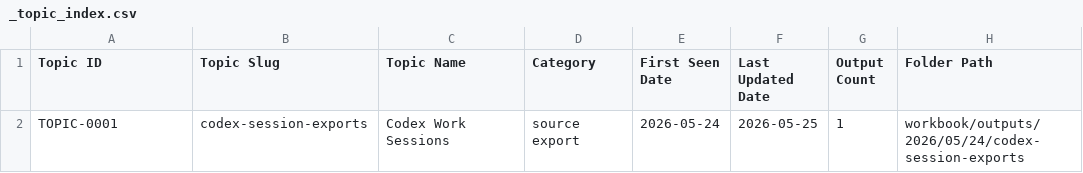
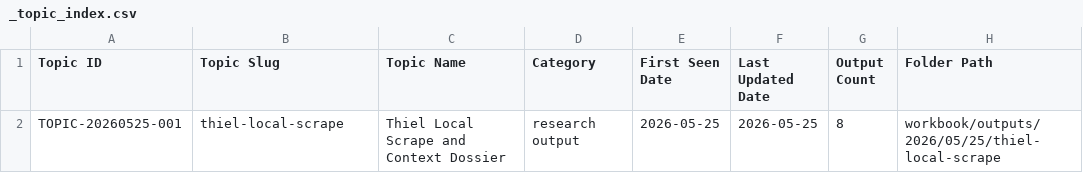
Before and after one commit to JGoyd/Public-Workbook, a CSV file: workbook/topics/_topic_index.csv, drawn as a sheet.

Commit message:
Rebuild workbook as compact selected outputs

```diff
--- a/workbook/topics/_topic_index.csv
+++ b/workbook/topics/_topic_index.csv
@@ -1,2 +1,2 @@
 Topic ID,Topic Slug,Topic Name,Category,First Seen Date,Last Updated Date,Output Count,Folder Path
-TOPIC-0001,codex-session-exports,Codex Work Sessions,source export,2026-05-24,2026-05-25,1,workbook/outputs/2026/05/24/codex-session-exports
+TOPIC-20260525-001,thiel-local-scrape,Thiel Local Scrape and Context Dossier,research output,2026-05-25,2026-05-25,8,workbook/outputs/2026/05/25/thiel-local-scrape
```
Also changed, not shown: 44 other files.
